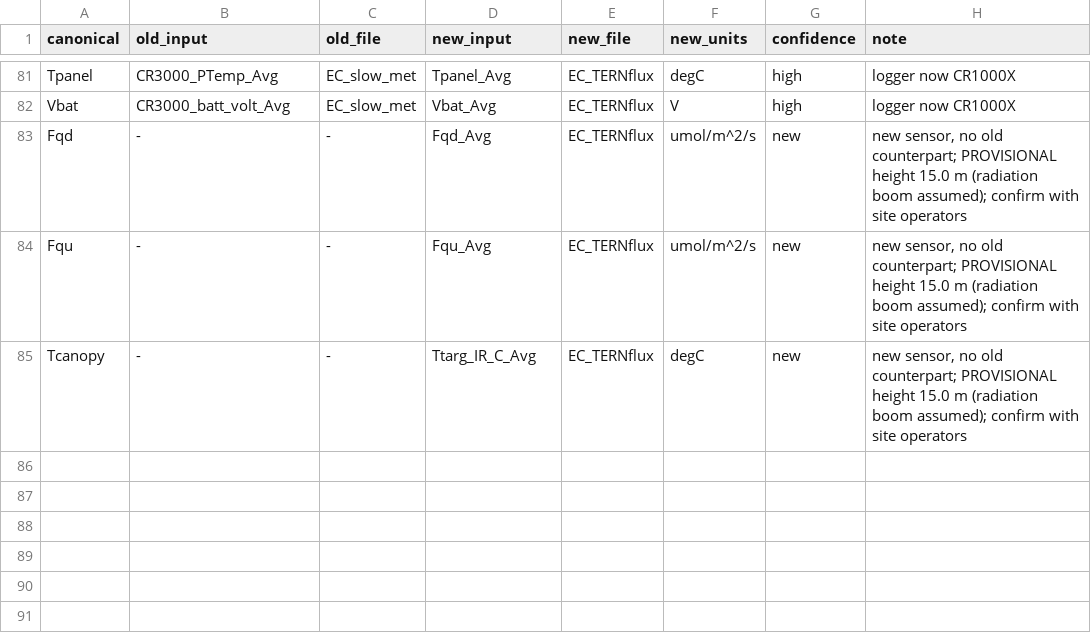
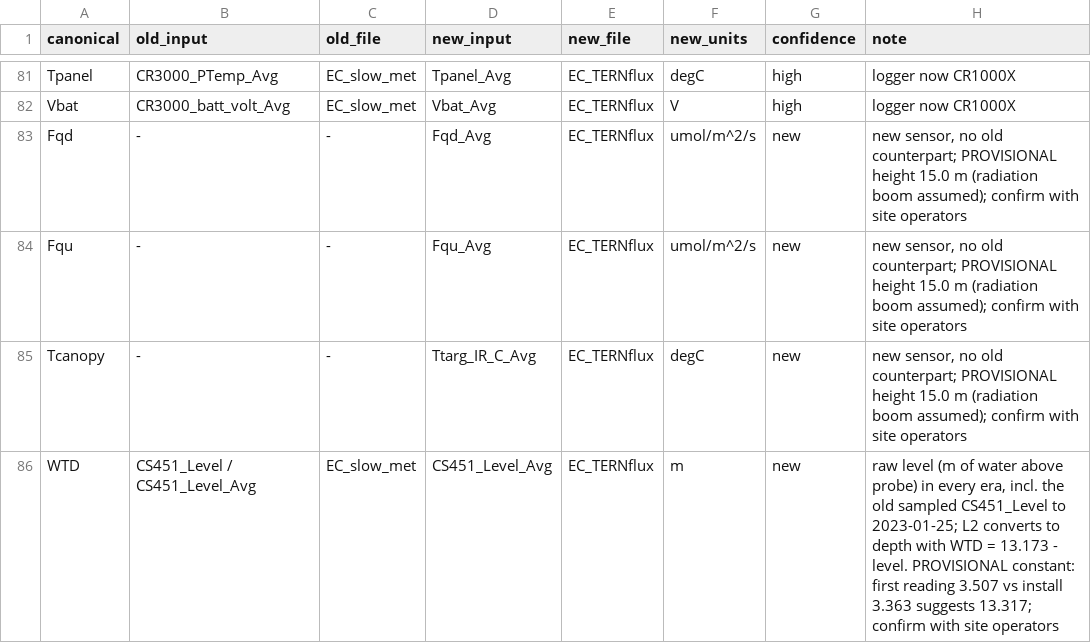
Before and after one commit to imchugh/site_configs, a CSV file: drafts/Gingin/Gingin_review.csv, drawn as a sheet; only a part is shown, gaps mark what is left out.

```diff
--- a/drafts/Gingin/Gingin_review.csv
+++ b/drafts/Gingin/Gingin_review.csv
@@ -85 +85,2 @@ Fqu,-,-,Fqu_Avg,EC_TERNflux,umol/m^2/s,new,"new sensor, no old counterpart; PROV
 Tcanopy,-,-,Ttarg_IR_C_Avg,EC_TERNflux,degC,new,"new sensor, no old counterpart; PROVISIONAL height 15.0 m (radiation boom assumed); confirm with site operators"
+WTD,CS451_Level / CS451_Level_Avg,EC_slow_met,CS451_Level_Avg,EC_TERNflux,m,new,"raw level (m of water above probe) in every era, incl. the old sampled CS451_Level to 2023-01-25; L2 converts to depth with WTD = 13.173 - level. PROVISIONAL constant: first reading 3.507 vs install 3.363 suggests 13.317; confirm with site operators"
```
Also changed, not shown: 3 other files.
